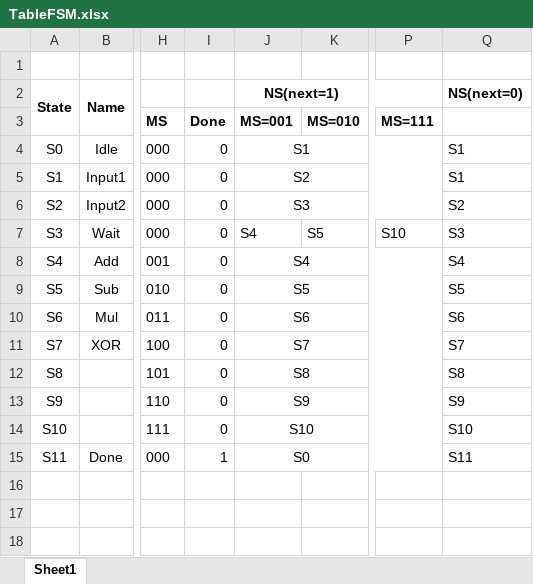
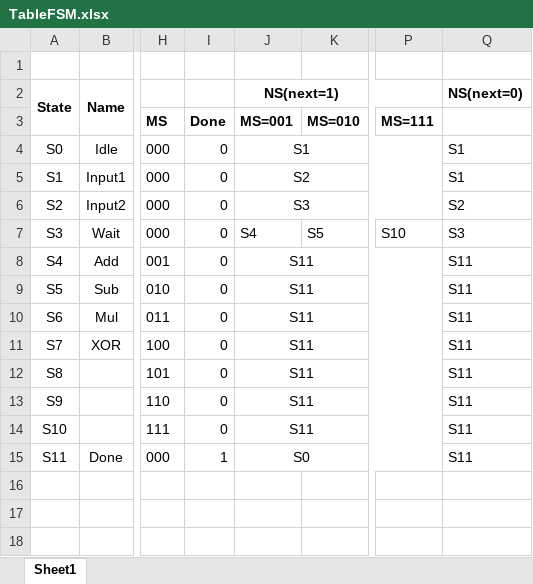
Before and after one commit to zzhang681/EE271Project, an Excel workbook: TableFSM.xlsx, sheet Sheet1, drawn as a sheet; only a part is shown, gaps mark what is left out; values as stored, in another font and other column widths than the file's, no borders; the diff names each change by its address in the sheet, - before the commit and + after, or states it on an @@ line.

Commit message:
Update TableFSM.xlsx

```diff
--- a/TableFSM.xlsx (sheet Sheet1)
+++ b/TableFSM.xlsx (sheet Sheet1)
-J8 (MS=001): S4
+J8 (MS=001): S11
-Q8: S4
+Q8: S11
-J9 (MS=001): S5
+J9 (MS=001): S11
-Q9: S5
+Q9: S11
-J10 (MS=001): S6
+J10 (MS=001): S11
-Q10: S6
+Q10: S11
-J11 (MS=001): S7
+J11 (MS=001): S11
-Q11: S7
+Q11: S11
-J12 (MS=001): S8
+J12 (MS=001): S11
-Q12: S8
+Q12: S11
-J13 (MS=001): S9
+J13 (MS=001): S11
-Q13: S9
+Q13: S11
-J14 (MS=001): S10
+J14 (MS=001): S11
-Q14: S10
+Q14: S11
```
